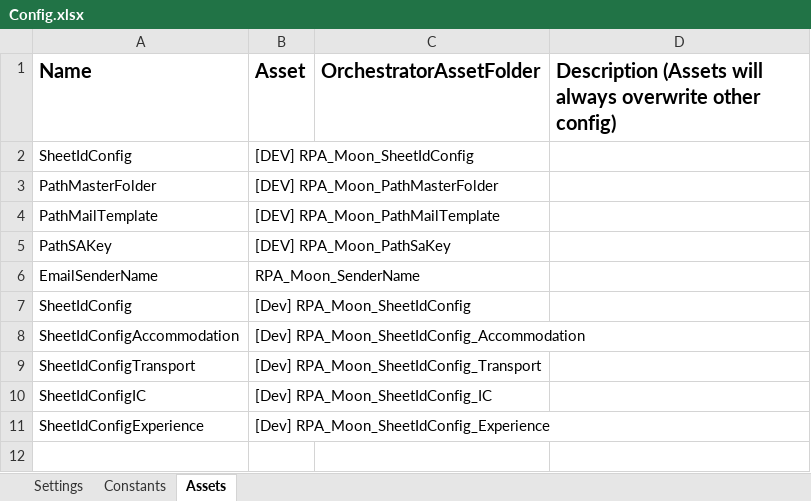
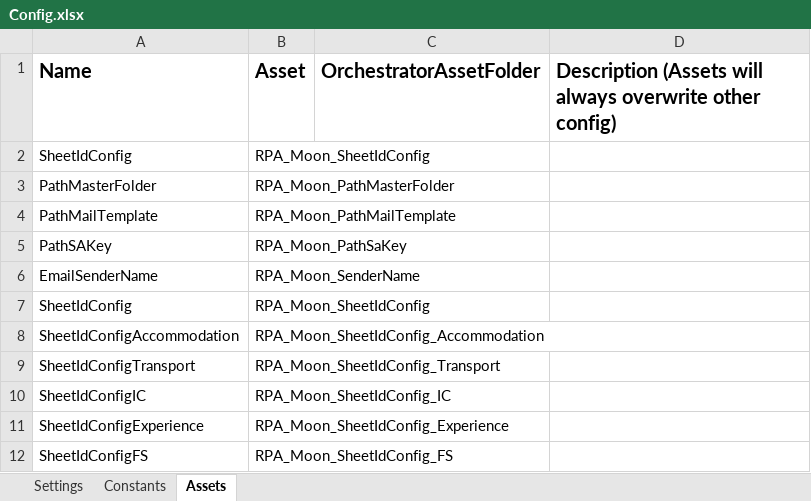
Before and after one commit to v-rifqipinasthika/dataautomation_personal, an Excel workbook: Traveloka_DataAutomation_Dispatcher_Portal/Data/Config.xlsx, sheet Assets, drawn as a sheet; values as stored, in another font and other column widths than the file's, no borders; the diff names each change by its address in the sheet, - before the commit and + after, or states it on an @@ line.

Commit message:
add fs config

```diff
--- a/Traveloka_DataAutomation_Dispatcher_Portal/Data/Config.xlsx (sheet Assets)
+++ b/Traveloka_DataAutomation_Dispatcher_Portal/Data/Config.xlsx (sheet Assets)
-B2 (Asset): [DEV] RPA_Moon_SheetIdConfig
+B2 (Asset): RPA_Moon_SheetIdConfig
-B3 (Asset): [DEV] RPA_Moon_PathMasterFolder
+B3 (Asset): RPA_Moon_PathMasterFolder
-B4 (Asset): [DEV] RPA_Moon_PathMailTemplate
+B4 (Asset): RPA_Moon_PathMailTemplate
-B5 (Asset): [DEV] RPA_Moon_PathSaKey
+B5 (Asset): RPA_Moon_PathSaKey
-B7 (Asset): [Dev] RPA_Moon_SheetIdConfig
+B7 (Asset): RPA_Moon_SheetIdConfig
-B8 (Asset): [Dev] RPA_Moon_SheetIdConfig_Accommodation
+B8 (Asset): RPA_Moon_SheetIdConfig_Accommodation
-B9 (Asset): [Dev] RPA_Moon_SheetIdConfig_Transport
+B9 (Asset): RPA_Moon_SheetIdConfig_Transport
-B10 (Asset): [Dev] RPA_Moon_SheetIdConfig_IC
+B10 (Asset): RPA_Moon_SheetIdConfig_IC
-B11 (Asset): [Dev] RPA_Moon_SheetIdConfig_Experience
+B11 (Asset): RPA_Moon_SheetIdConfig_Experience
+row 12: SheetIdConfigFS | RPA_Moon_SheetIdConfig_FS
```
Also changed, not shown: sheet Settings, 3 other files.
